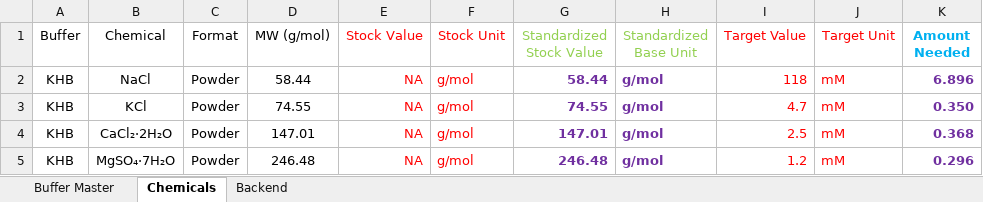
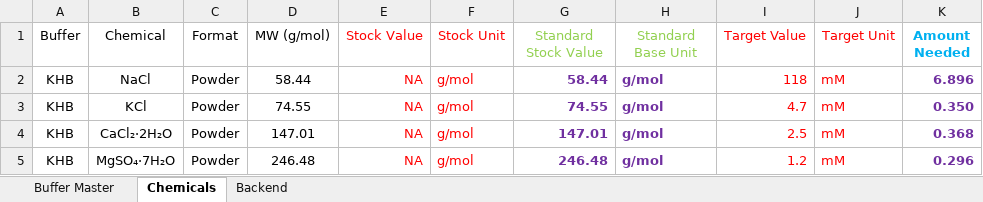
Before and after one commit to vubio/vubio.github.io, an Excel workbook: personal/buffer-calculator/Buffer_Calculators.xlsx, sheet Chemicals, drawn as a sheet; only a part is shown; values as stored, in another font and other column widths than the file's, no borders; table styles not drawn; the diff names each change by its address in the sheet, - before the commit and + after, or states it on an @@ line.

Commit message:
Add files via upload

```diff
--- a/personal/buffer-calculator/Buffer_Calculators.xlsx (sheet Chemicals)
+++ b/personal/buffer-calculator/Buffer_Calculators.xlsx (sheet Chemicals)
-G1: Standardized Stock Value
+G1: Standard Stock Value
-H1: Standardized Base Unit
+H1: Standard Base Unit
```
